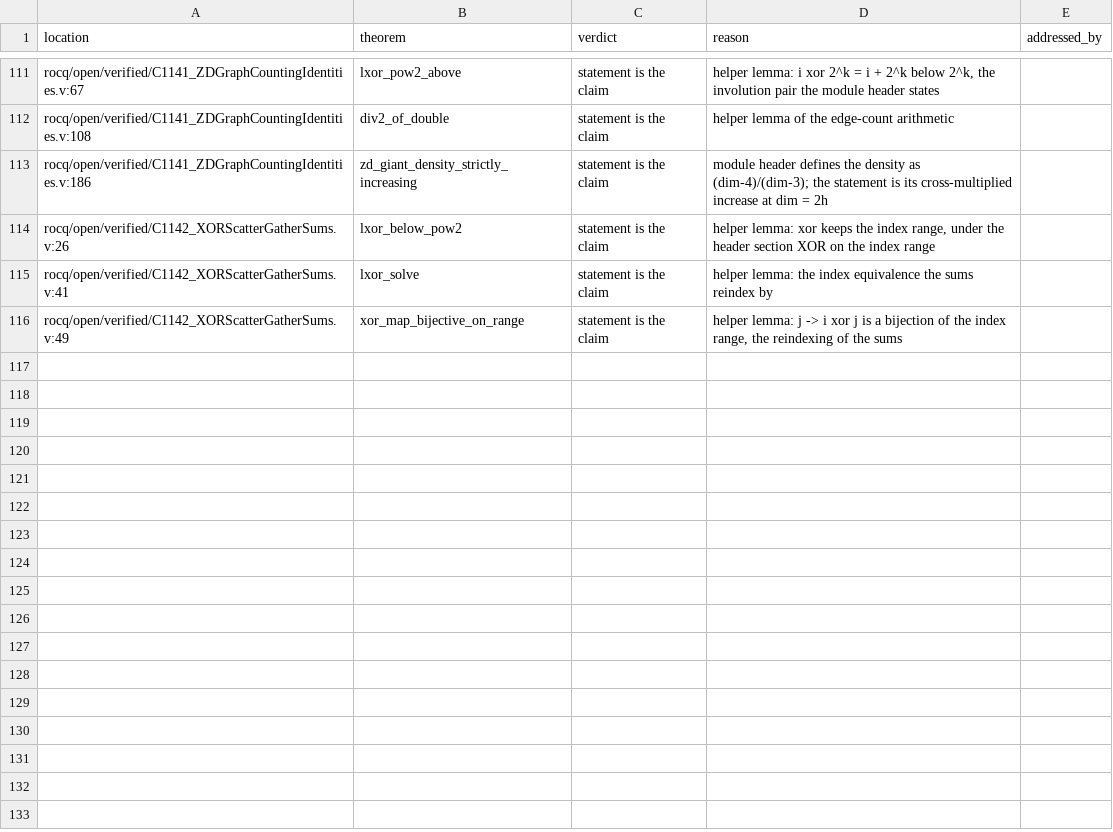
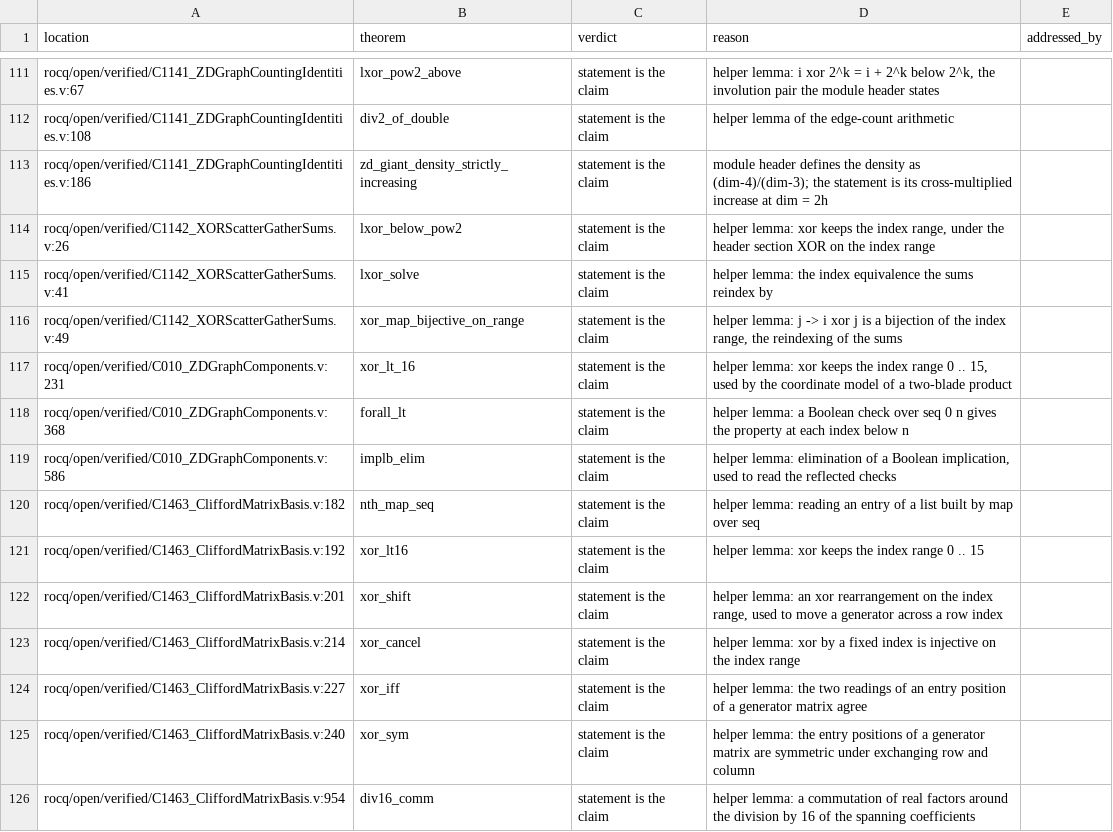
Before and after one commit to Oichkatzelesfrettschen/gororoba-math, a TSV file: ci/census/header-verdicts.tsv, drawn as a sheet; only a part is shown, gaps mark what is left out.

Commit message:
census: verdicts and counts for the three sources of issue 44
The census described the tree before C010_ZDGraphComponents,
C1463_CliffordMatrixBasis and C1636_ScheduleProgramCount. On the merged
tree it lists 125 closed theorems and 233 file-local candidates of 956
declarations; the ten new closed rows are helper lemmas and take the
verdict statement is the claim, and the candidates file is the output
of the documented command. Three ledger rows cite the new theorems.

```diff
--- a/ci/census/header-verdicts.tsv
+++ b/ci/census/header-verdicts.tsv
@@ -116 +116,11 @@ rocq/open/verified/C1142_XORScatterGatherSums.v:41	lxor_solve	statement is the c
 rocq/open/verified/C1142_XORScatterGatherSums.v:49	xor_map_bijective_on_range	statement is the claim	helper lemma: j -> i xor j is a bijection of the index range, the reindexing of the sums	
+rocq/open/verified/C010_ZDGraphComponents.v:231	xor_lt_16	statement is the claim	helper lemma: xor keeps the index range 0 .. 15, used by the coordinate model of a two-blade product	
+rocq/open/verified/C010_ZDGraphComponents.v:368	forall_lt	statement is the claim	helper lemma: a Boolean check over seq 0 n gives the property at each index below n	
+rocq/open/verified/C010_ZDGraphComponents.v:586	implb_elim	statement is the claim	helper lemma: elimination of a Boolean implication, used to read the reflected checks	
+rocq/open/verified/C1463_CliffordMatrixBasis.v:182	nth_map_seq	statement is the claim	helper lemma: reading an entry of a list built by map over seq	
+rocq/open/verified/C1463_CliffordMatrixBasis.v:192	xor_lt16	statement is the claim	helper lemma: xor keeps the index range 0 .. 15	
+rocq/open/verified/C1463_CliffordMatrixBasis.v:201	xor_shift	statement is the claim	helper lemma: an xor rearrangement on the index range, used to move a generator across a row index	
+rocq/open/verified/C1463_CliffordMatrixBasis.v:214	xor_cancel	statement is the claim	helper lemma: xor by a fixed index is injective on the index range	
+rocq/open/verified/C1463_CliffordMatrixBasis.v:227	xor_iff	statement is the claim	helper lemma: the two readings of an entry position of a generator matrix agree	
+rocq/open/verified/C1463_CliffordMatrixBasis.v:240	xor_sym	statement is the claim	helper lemma: the entry positions of a generator matrix are symmetric under exchanging row and column	
+rocq/open/verified/C1463_CliffordMatrixBasis.v:954	div16_comm	statement is the claim	helper lemma: a commutation of real factors around the division by 16 of the spanning coefficients	
```
Also changed, not shown: ci/claims/ledger.tsv, 2 other files.
